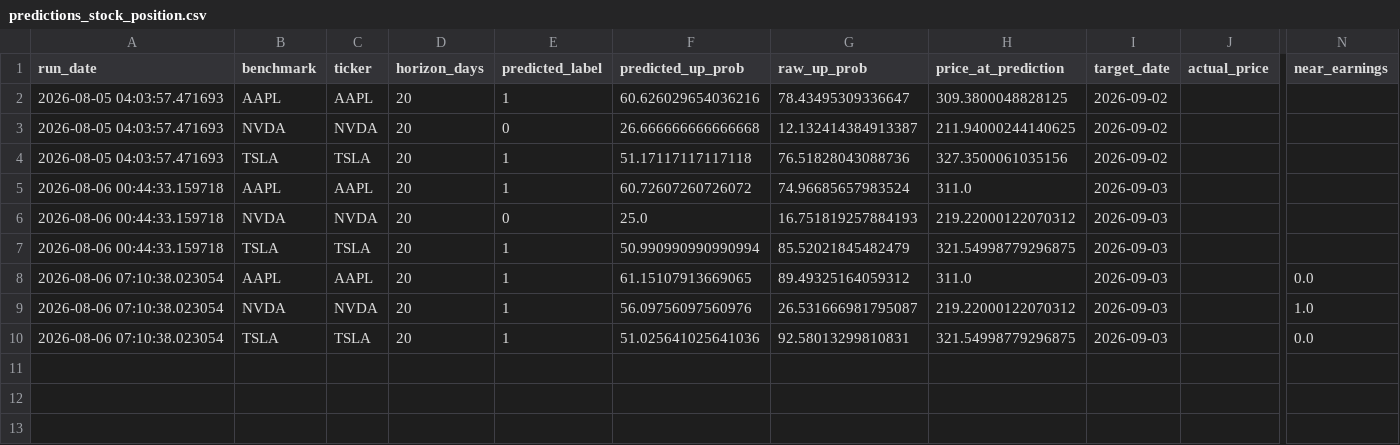
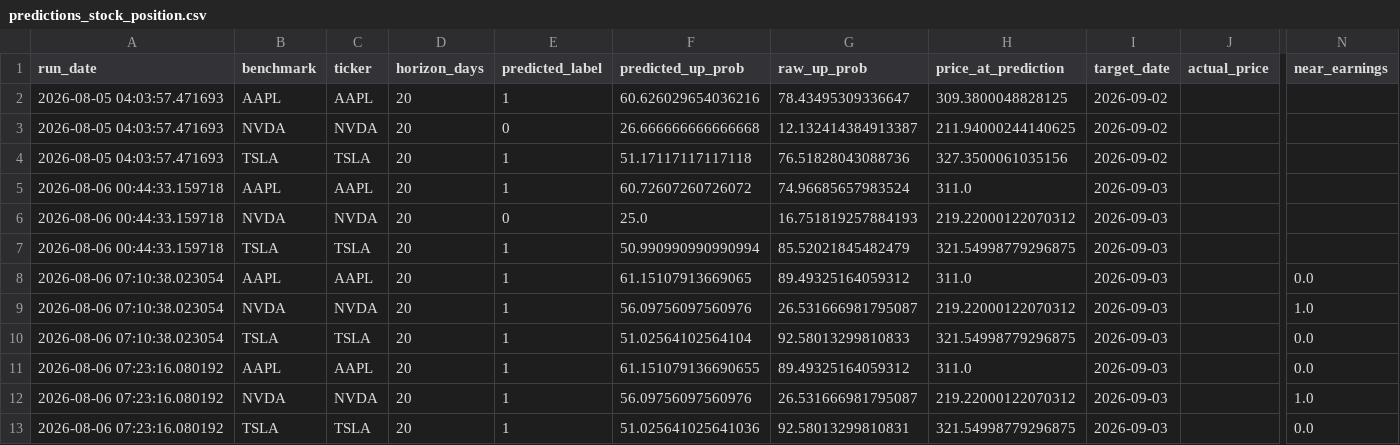
Before and after one commit to Battery2X/battery-predictor, a CSV file: logs/predictions_stock_position.csv, drawn as a sheet; only a part is shown, gaps mark what is left out; rows hold the shown columns only; the diff names each change by its address in the sheet, - before the commit and + after, or states it on an @@ line.

```diff
--- a/logs/predictions_stock_position.csv
+++ b/logs/predictions_stock_position.csv
-F10 (predicted_up_prob): 51.025641025641036
+F10 (predicted_up_prob): 51.02564102564104
-G10 (raw_up_prob): 92.58013299810831
+G10 (raw_up_prob): 92.58013299810833
+row 11: 2026-08-06 07:23:16.080192 | AAPL | AAPL | 20 | 1 | 61.151079136690655 | 89.49325164059312 | 311.0 | 2026-09-03 |  | 0.0
+row 12: 2026-08-06 07:23:16.080192 | NVDA | NVDA | 20 | 1 | 56.09756097560976 | 26.531666981795087 | 219.22000122070312 | 2026-09-03 |  | 1.0
+row 13: 2026-08-06 07:23:16.080192 | TSLA | TSLA | 20 | 1 | 51.025641025641036 | 92.58013299810831 | 321.54998779296875 | 2026-09-03 |  | 0.0
```
Also changed, not shown: logs/predictions_position.csv, logs/predictions_scalp.csv, 3 other files.
